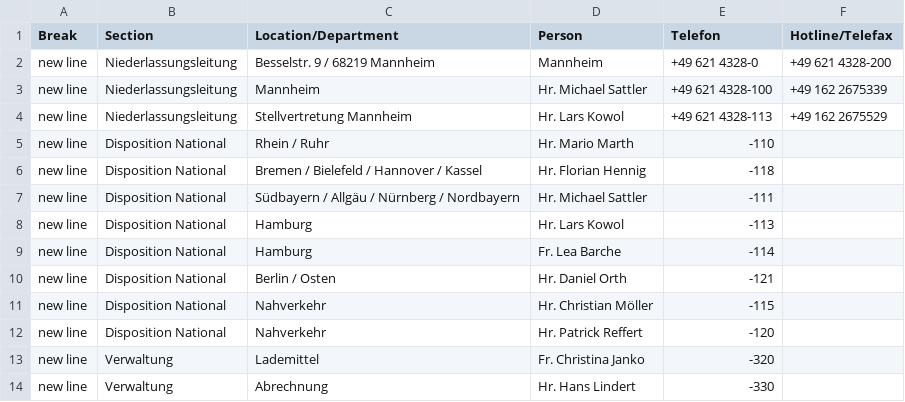
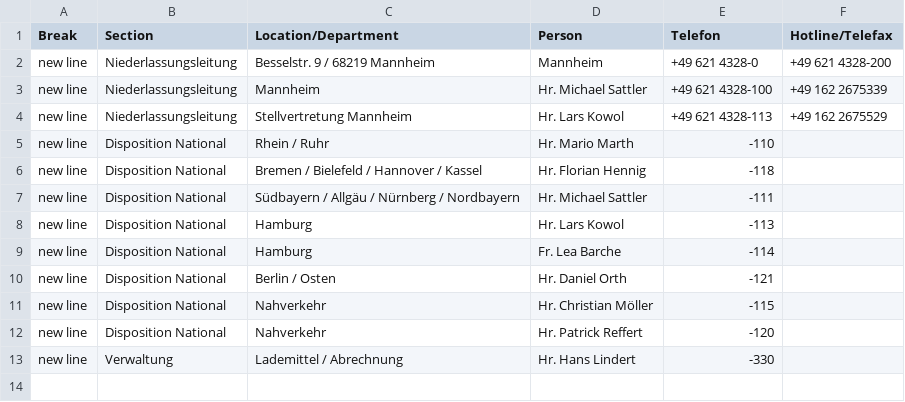
Before and after one commit to NeufraIT/neufra.eu, a CSV file: src/assets/files/locations/Personal DE.xlsx - MAN.csv, drawn as a sheet.

Commit message:
Update MAN.csv

```diff
--- a/src/assets/files/locations/Personal DE.xlsx - MAN.csv
+++ b/src/assets/files/locations/Personal DE.xlsx - MAN.csv
@@ -12,3 +12,2 @@ new line,Disposition National,Nahverkehr ,Hr. Christian Möller ,-115,
 new line,Disposition National,Nahverkehr ,Hr. Patrick Reffert ,-120,
-new line,Verwaltung,Lademittel ,Fr. Christina Janko ,-320,
-new line,Verwaltung ,Abrechnung ,Hr. Hans Lindert ,-330,
+new line,Verwaltung ,Lademittel / Abrechnung ,Hr. Hans Lindert ,-330,
```
